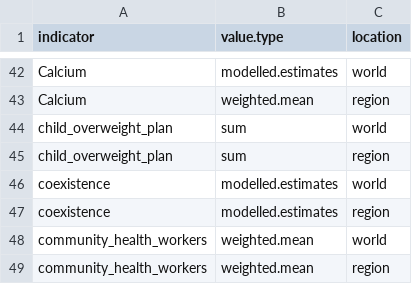
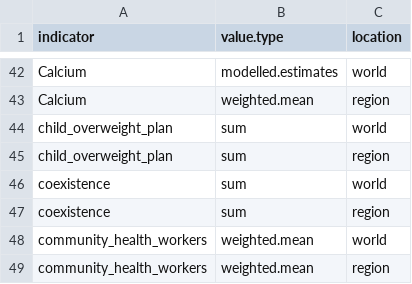
Before and after one commit to globalnutritionreport/gnr-country-profile-2018, a CSV file: value_type_mapping.csv, drawn as a sheet; only a part is shown, gaps mark what is left out.

```diff
--- a/value_type_mapping.csv
+++ b/value_type_mapping.csv
@@ -45,4 +45,4 @@ child_overweight_plan,sum,world
 child_overweight_plan,sum,region
-coexistence,modelled.estimates,world
-coexistence,modelled.estimates,region
+coexistence,sum,world
+coexistence,sum,region
 community_health_workers,weighted.mean,world
```
Also changed, not shown: 4 other files.
